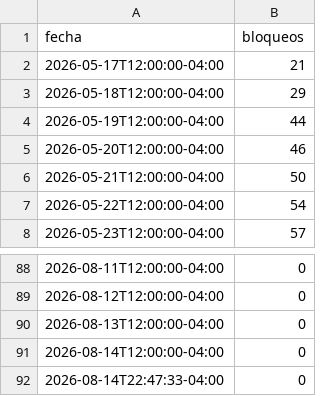
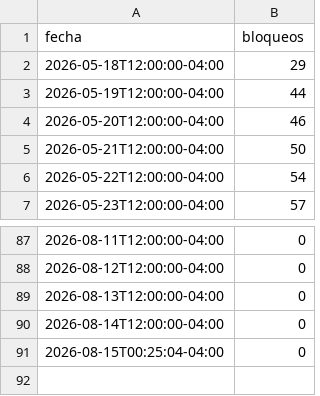
Before and after one commit to mauforonda/indicadores_economicos, a CSV file: conflictos/datos/bloqueos_diarios.csv, drawn as a sheet; only a part is shown, gaps mark what is left out.

```diff
--- a/conflictos/datos/bloqueos_diarios.csv
+++ b/conflictos/datos/bloqueos_diarios.csv
@@ -1,3 +1,2 @@
 fecha,bloqueos
-2026-05-17T12:00:00-04:00,21
 2026-05-18T12:00:00-04:00,29
@@ -91,2 +90,2 @@ fecha,bloqueos
 2026-08-14T12:00:00-04:00,0
-2026-08-14T22:47:33-04:00,0
+2026-08-15T00:25:04-04:00,0
```
